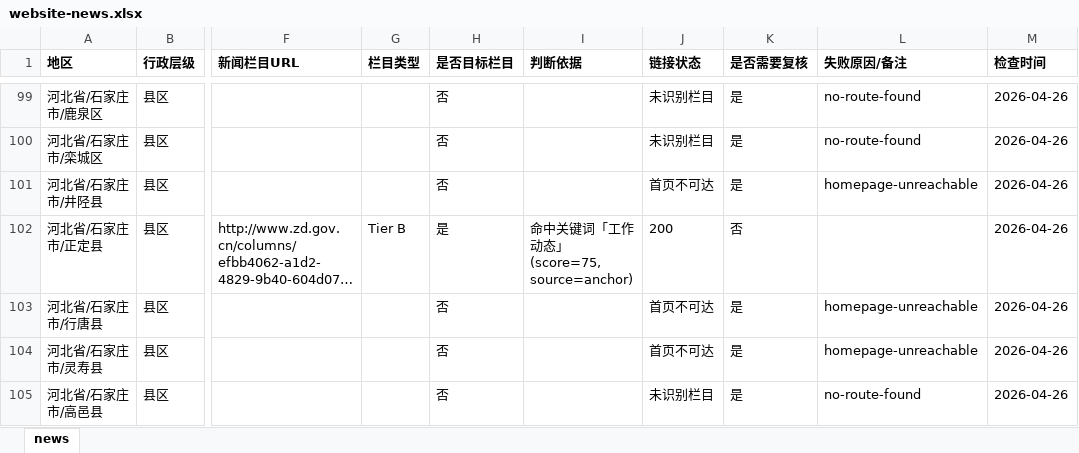
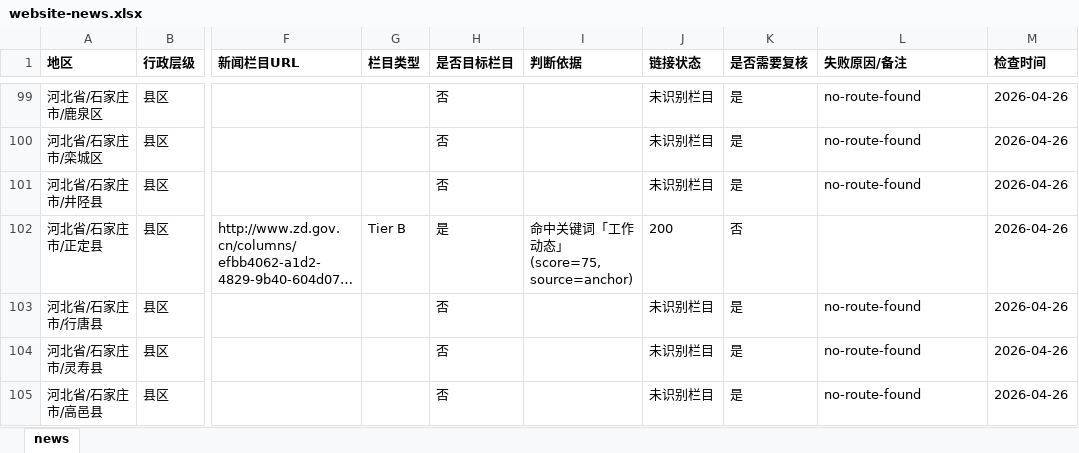
Before and after one commit to anyi-econ/china-public-debt, an Excel workbook: data/website-news.xlsx, sheet news, drawn as a sheet; only a part is shown, gaps mark what is left out; long unchanged cells end in …; values as stored, in another font and other column widths than the file's, no borders; the diff covers the shown part only; the diff names each change by its address in the sheet, - before the commit and + after, or states it on an @@ line.

```diff
--- a/data/website-news.xlsx (sheet news)
+++ b/data/website-news.xlsx (sheet news)
-J101 (链接状态): 首页不可达
+J101 (链接状态): 未识别栏目
-L101 (失败原因/备注): homepage-unreachable
+L101 (失败原因/备注): no-route-found
-J103:J104 (链接状态): 首页不可达
+J103:J104 (链接状态): 未识别栏目
-L103:L104 (失败原因/备注): homepage-unreachable
+L103:L104 (失败原因/备注): no-route-found
```
Also changed, not shown: 61 edited cells elsewhere in this sheet, data/website-industrial.xlsx, 2 other files.
